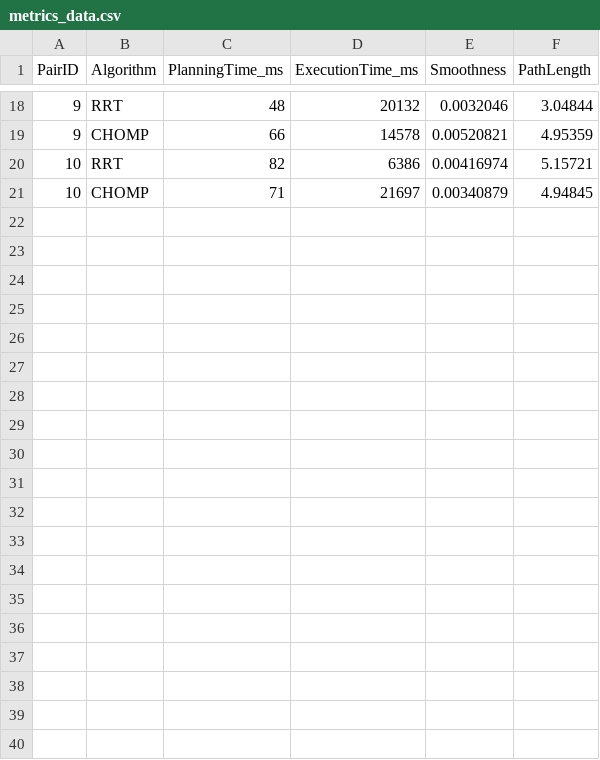
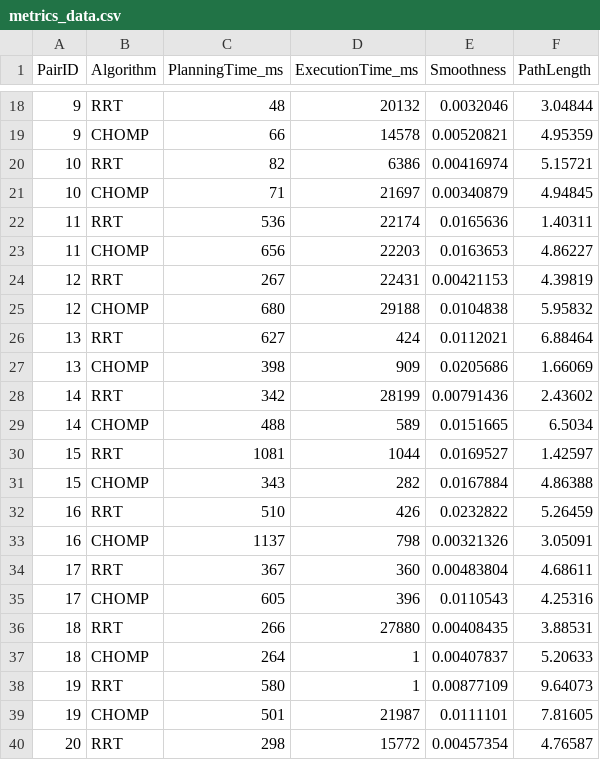
Before and after one commit to jasonjabbour/PlannerGAN, a CSV file: data/metrics_data.csv, drawn as a sheet; only a part is shown, gaps mark what is left out; the diff covers the shown part only.

Commit message:
obstacle avoidance and saving metrics

```diff
--- a/data/metrics_data.csv
+++ b/data/metrics_data.csv
@@ -21 +21,20 @@ PairID,Algorithm,PlanningTime_ms,ExecutionTime_ms,Smoothness,PathLength
 10,CHOMP,71,21697,0.00340879,4.94845
+11,RRT,536,22174,0.0165636,1.40311
+11,CHOMP,656,22203,0.0163653,4.86227
+12,RRT,267,22431,0.00421153,4.39819
+12,CHOMP,680,29188,0.0104838,5.95832
+13,RRT,627,424,0.0112021,6.88464
+13,CHOMP,398,909,0.0205686,1.66069
+14,RRT,342,28199,0.00791436,2.43602
+14,CHOMP,488,589,0.0151665,6.5034
+15,RRT,1081,1044,0.0169527,1.42597
+15,CHOMP,343,282,0.0167884,4.86388
+16,RRT,510,426,0.0232822,5.26459
+16,CHOMP,1137,798,0.00321326,3.05091
+17,RRT,367,360,0.00483804,4.68611
+17,CHOMP,605,396,0.0110543,4.25316
+18,RRT,266,27880,0.00408435,3.88531
+18,CHOMP,264,1,0.00407837,5.20633
+19,RRT,580,1,0.00877109,9.64073
+19,CHOMP,501,21987,0.0111101,7.81605
+20,RRT,298,15772,0.00457354,4.76587
```
Also changed, not shown: 11 added rows elsewhere in this file, 4 other files.
